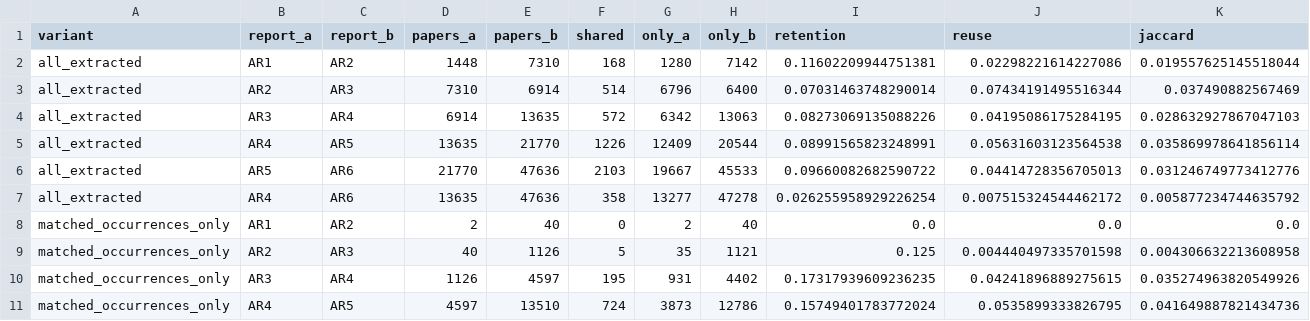
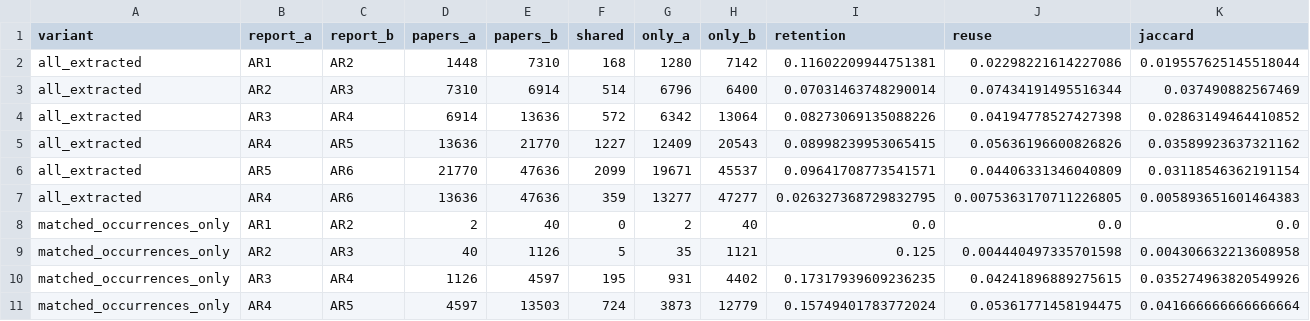
Before and after one commit to Karcen/ipcc_litdb, a CSV file: reproducibility/reference/transitions.csv, drawn as a sheet; only a part is shown; the diff covers the shown part only.

```diff
--- a/reproducibility/reference/transitions.csv
+++ b/reproducibility/reference/transitions.csv
@@ -3,6 +3,6 @@ all_extracted,AR1,AR2,1448,7310,168,1280,7142,0.11602209944751381,0.022982216142
 all_extracted,AR2,AR3,7310,6914,514,6796,6400,0.07031463748290014,0.07434191495516344,0.037490882567469
-all_extracted,AR3,AR4,6914,13635,572,6342,13063,0.08273069135088226,0.04195086175284195,0.028632927867047103
-all_extracted,AR4,AR5,13635,21770,1226,12409,20544,0.08991565823248991,0.05631603123564538,0.035869978641856114
-all_extracted,AR5,AR6,21770,47636,2103,19667,45533,0.09660082682590722,0.04414728356705013,0.031246749773412776
-all_extracted,AR4,AR6,13635,47636,358,13277,47278,0.026255958929226254,0.007515324544462172,0.005877234744635792
+all_extracted,AR3,AR4,6914,13636,572,6342,13064,0.08273069135088226,0.04194778527427398,0.02863149464410852
+all_extracted,AR4,AR5,13636,21770,1227,12409,20543,0.08998239953065415,0.05636196600826826,0.03589923637321162
+all_extracted,AR5,AR6,21770,47636,2099,19671,45537,0.09641708773541571,0.04406331346040809,0.03118546362191154
+all_extracted,AR4,AR6,13636,47636,359,13277,47277,0.026327368729832795,0.0075363170711226805,0.005893651601464383
 matched_occurrences_only,AR1,AR2,2,40,0,2,40,0.0,0.0,0.0
@@ -10,2 +10,2 @@ matched_occurrences_only,AR2,AR3,40,1126,5,35,1121,0.125,0.004440497335701598,0.
 matched_occurrences_only,AR3,AR4,1126,4597,195,931,4402,0.17317939609236235,0.04241896889275615,0.035274963820549926
-matched_occurrences_only,AR4,AR5,4597,13510,724,3873,12786,0.15749401783772024,0.0535899333826795,0.041649887821434736
+matched_occurrences_only,AR4,AR5,4597,13503,724,3873,12779,0.15749401783772024,0.05361771458194475,0.041666666666666664
```
Also changed, not shown: 3 added rows, 3 removed rows and 108 edited cells elsewhere in this file, reproducibility/reference/revision_age_ecdf.csv, reproducibility/reference/revision_identity_raw_year_age_summaries.csv, 43 other files.
